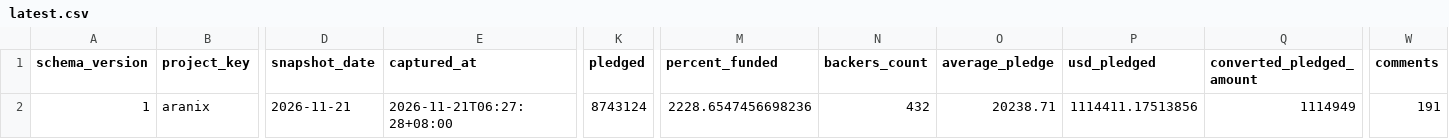
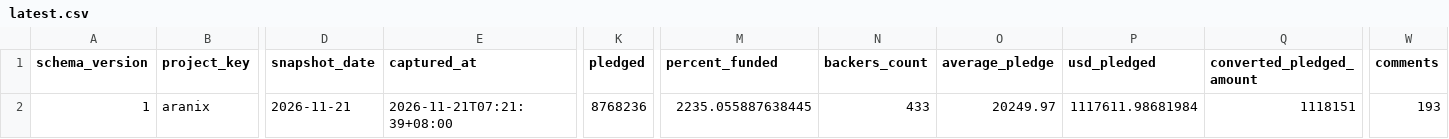
Before and after one commit to airseekers/kickstarter-dashboard, a CSV file: data/aranix/latest.csv, drawn as a sheet; only a part is shown, gaps mark what is left out; the diff names each change by its address in the sheet, - before the commit and + after, or states it on an @@ line.

```diff
--- a/data/aranix/latest.csv
+++ b/data/aranix/latest.csv
-E2 (captured_at): 2026-11-21T06:27:28+08:00
+E2 (captured_at): 2026-11-21T07:21:39+08:00
-K2 (pledged): 8743124
+K2 (pledged): 8768236
-M2 (percent_funded): 2228.6547456698236
+M2 (percent_funded): 2235.055887638445
-N2 (backers_count): 432
+N2 (backers_count): 433
-O2 (average_pledge): 20238.71
+O2 (average_pledge): 20249.97
-P2 (usd_pledged): 1114411.17513856
+P2 (usd_pledged): 1117611.98681984
-Q2 (converted_pledged_amount): 1114949
+Q2 (converted_pledged_amount): 1118151
-W2 (comments): 191
+W2 (comments): 193
```
Also changed, not shown: 9 other files.
